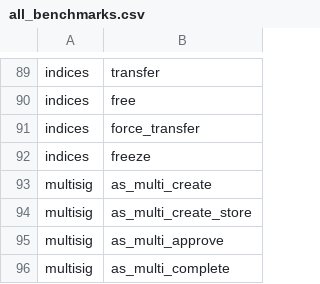
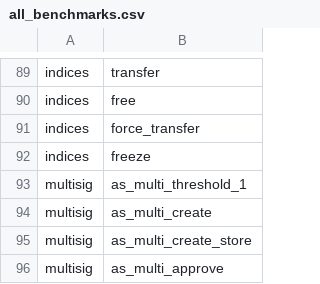
Before and after one commit to shawntabrizi/substrate-graph-benchmarks, a CSV file: all_benchmarks.csv, drawn as a sheet; only a part is shown, gaps mark what is left out; the shorter side is filled out with more unchanged rows.

Commit message:
Update multisig benchmarks

```diff
--- a/all_benchmarks.csv
+++ b/all_benchmarks.csv
@@ -92,2 +92,3 @@ indices,force_transfer
 indices,freeze
+multisig,as_multi_threshold_1
 multisig,as_multi_create
```
Also changed, not shown: 22 other files.
